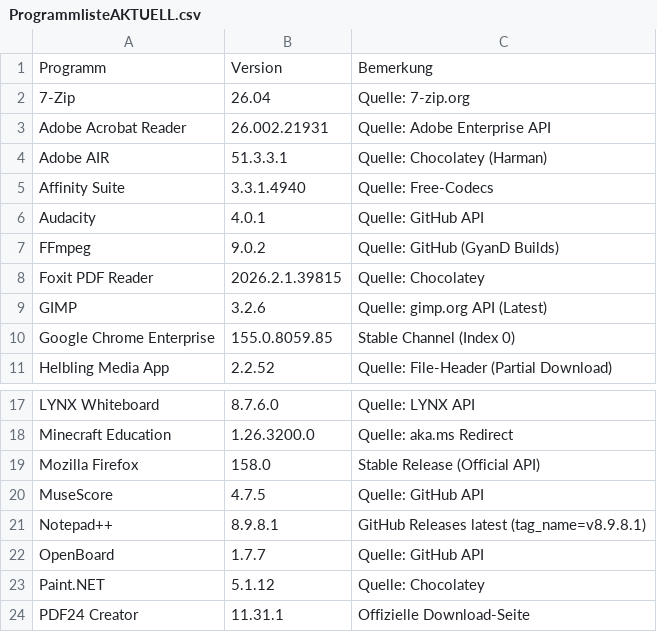
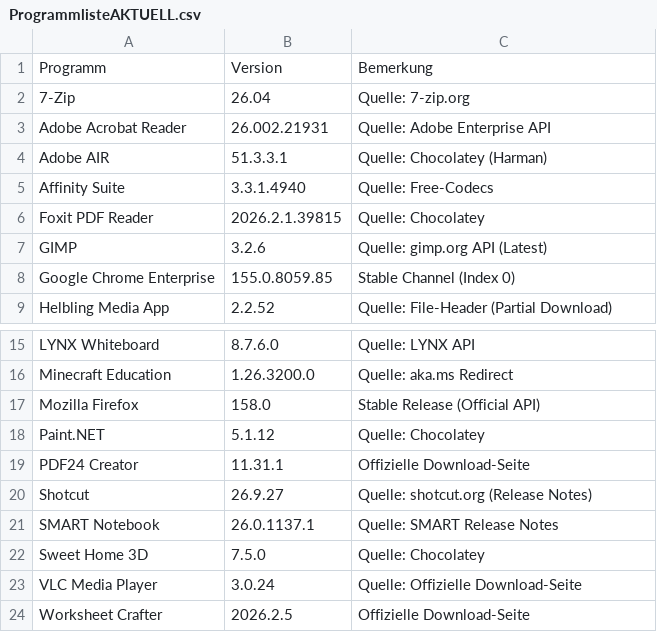
Before and after one commit to loufrance/Software-Monitor-v2, a CSV file: ProgrammlisteAKTUELL.csv, drawn as a sheet; only a part is shown, gaps mark what is left out; the shorter side is filled out with more unchanged rows.

```diff
--- a/ProgrammlisteAKTUELL.csv
+++ b/ProgrammlisteAKTUELL.csv
@@ -5,4 +5,2 @@
 "Affinity Suite";"3.3.1.4940";"Quelle: Free-Codecs"
-"Audacity";"4.0.1";"Quelle: GitHub API"
-"FFmpeg";"9.0.2";"Quelle: GitHub (GyanD Builds)"
 "Foxit PDF Reader";"2026.2.1.39815";"Quelle: Chocolatey"
@@ -19,5 +17,2 @@
 "Mozilla Firefox";"158.0";"Stable Release (Official API)"
-"MuseScore";"4.7.5";"Quelle: GitHub API"
-"Notepad++";"8.9.8.1";"GitHub Releases latest (tag_name=v8.9.8.1)"
-"OpenBoard";"1.7.7";"Quelle: GitHub API"
 "Paint.NET";"5.1.12";"Quelle: Chocolatey"
```
